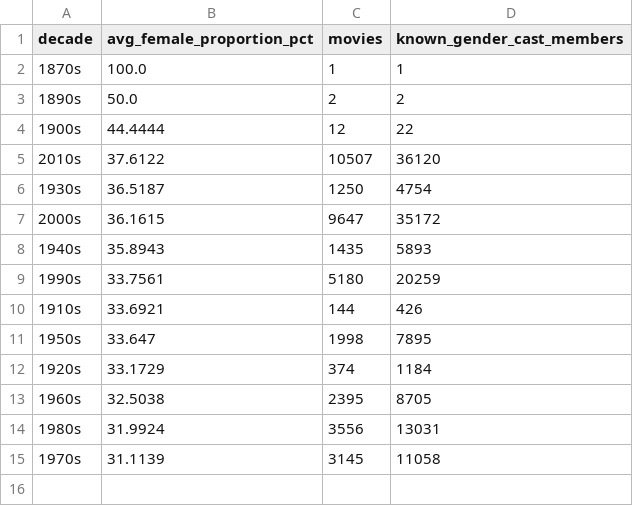
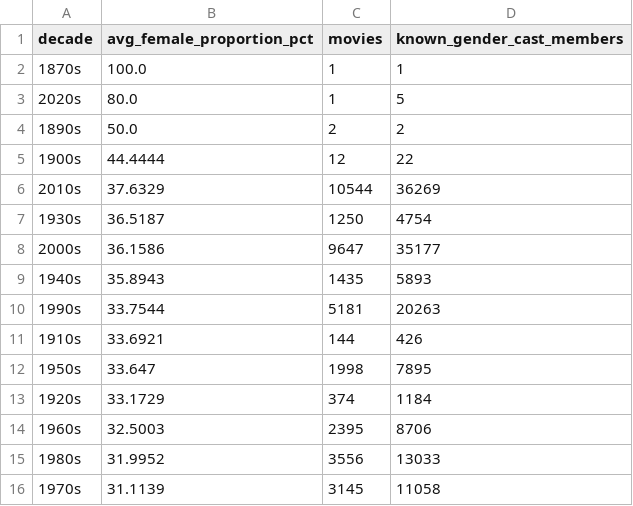
Before and after one commit to Jakob1202/TDT4225-Movies, a CSV file: src/results/queries/task_6.csv, drawn as a sheet.

```diff
--- a/src/results/queries/task_6.csv
+++ b/src/results/queries/task_6.csv
@@ -2,9 +2,10 @@ decade,avg_female_proportion_pct,movies,known_gender_cast_members
 1870s,100.0,1,1
+2020s,80.0,1,5
 1890s,50.0,2,2
 1900s,44.4444,12,22
-2010s,37.6122,10507,36120
+2010s,37.6329,10544,36269
 1930s,36.5187,1250,4754
-2000s,36.1615,9647,35172
+2000s,36.1586,9647,35177
 1940s,35.8943,1435,5893
-1990s,33.7561,5180,20259
+1990s,33.7544,5181,20263
 1910s,33.6921,144,426
@@ -12,4 +13,4 @@ decade,avg_female_proportion_pct,movies,known_gender_cast_members
 1920s,33.1729,374,1184
-1960s,32.5038,2395,8705
-1980s,31.9924,3556,13031
+1960s,32.5003,2395,8706
+1980s,31.9952,3556,13033
 1970s,31.1139,3145,11058
```
Also changed, not shown: src/results/queries/task_1.csv, src/results/queries/task_10_genre_diversity.csv, 15 other files.
